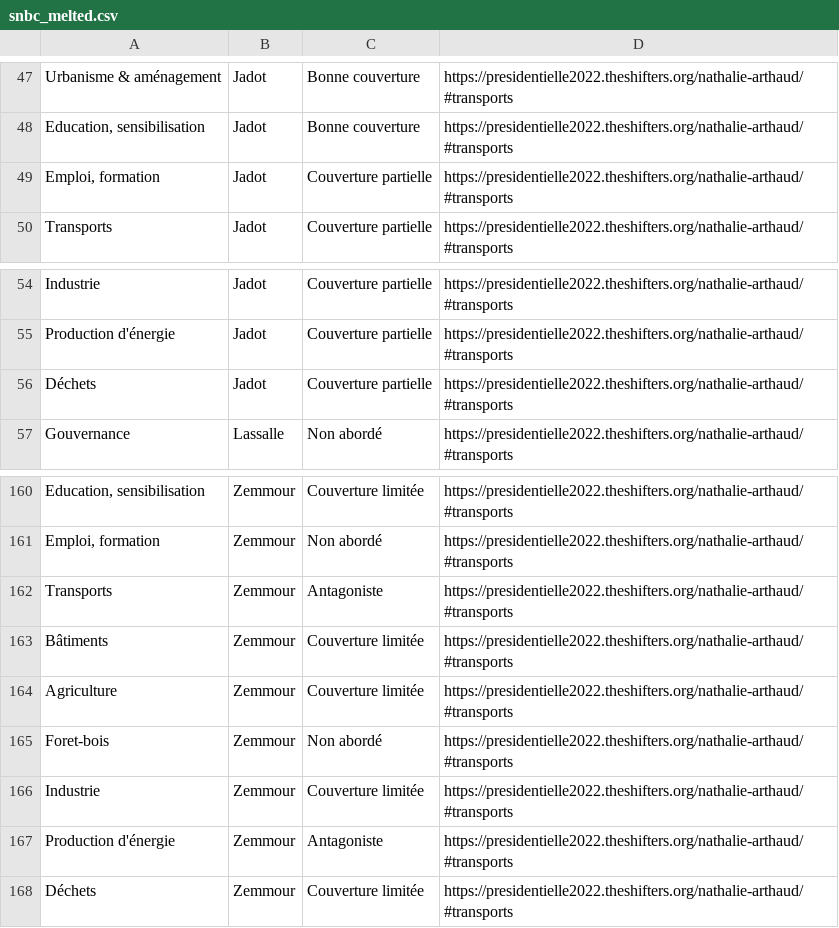
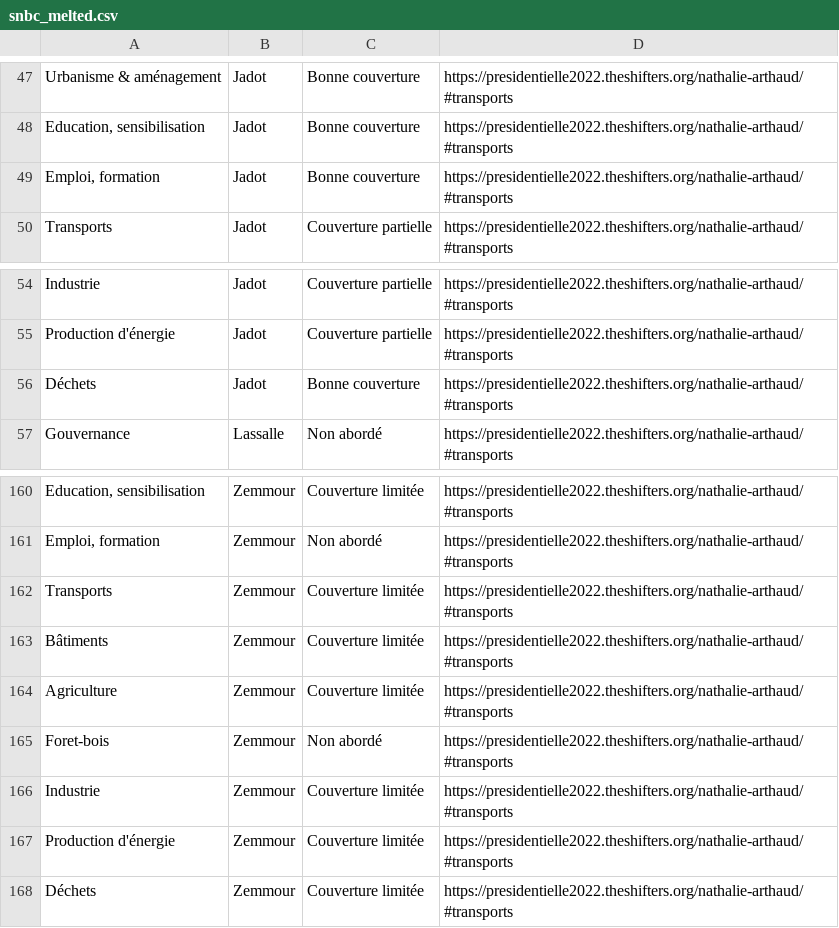
Before and after one commit to emaulandi/shifters_presidentielle2022_snbc_explorateur, a CSV file: public/snbc_melted.csv, drawn as a sheet; only a part is shown, gaps mark what is left out; the diff names each change by its address in the sheet, - before the commit and + after, or states it on an @@ line.

Commit message:
Fix data upload and elements keys

```diff
--- a/public/snbc_melted.csv
+++ b/public/snbc_melted.csv
-C49: Couverture partielle
+C49: Bonne couverture
-C56: Couverture partielle
+C56: Bonne couverture
-C162: Antagoniste
+C162: Couverture limitée
-C167: Antagoniste
+C167: Couverture limitée
```
Also changed, not shown: 2 other files.
